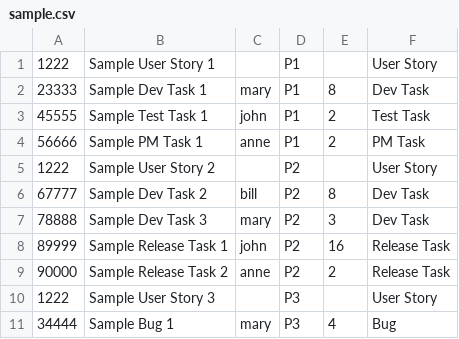
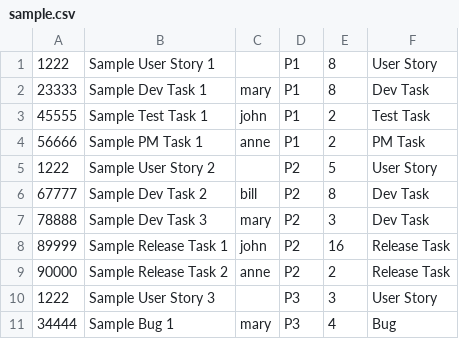
Before and after one commit to fmoneo/scrumPrintServer, a CSV file: public/sample.csv, drawn as a sheet.

Commit message:
v1.1 Enhancements & bug fixing
- Added support for files with /r/n and /n (mac vs. pc).
- Better error handling. Warning when the file has unknown types.
- Hours column is now also used for Story Points for User Stories.
- Added image to main page.
- Cleaned up the code.

```diff
--- a/public/sample.csv
+++ b/public/sample.csv
@@ -1,2 +1,2 @@
-1222,Sample User Story 1,,P1,,User Story
+1222,Sample User Story 1,,P1,8,User Story
 23333,Sample Dev Task 1,mary,P1,8,Dev Task
@@ -4,3 +4,3 @@
 56666,Sample PM Task 1,anne,P1,2,PM Task
-1222,Sample User Story 2,,P2,,User Story
+1222,Sample User Story 2,,P2,5,User Story
 67777,Sample Dev Task 2,bill,P2,8,Dev Task
@@ -9,3 +9,3 @@
 90000,Sample Release Task 2,anne,P2,2,Release Task
-1222,Sample User Story 3,,P3,,User Story
+1222,Sample User Story 3,,P3,3,User Story
 34444,Sample Bug 1,mary,P3,4,Bug
```
Also changed, not shown: 6 other files.
